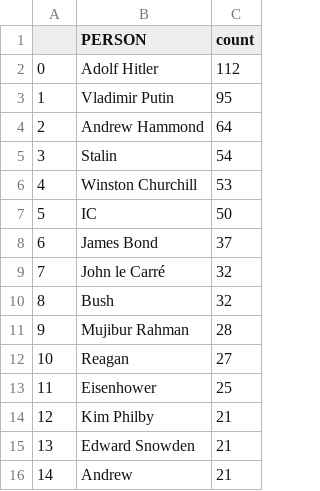
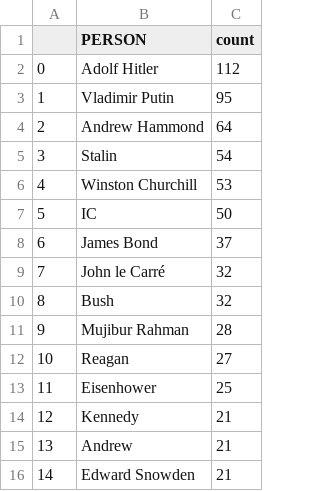
Before and after one commit to yusufaliozkan/zotero-intelligence-bibliography, a CSV file: person.csv, drawn as a sheet.

```diff
--- a/person.csv
+++ b/person.csv
@@ -13,4 +13,4 @@
 11,Eisenhower,25
-12,Kim Philby,21
-13,Edward Snowden,21
-14,Andrew,21
+12,Kennedy,21
+13,Andrew,21
+14,Edward Snowden,21
```
Also changed, not shown: citations.csv, countries.csv, 2 other files.
